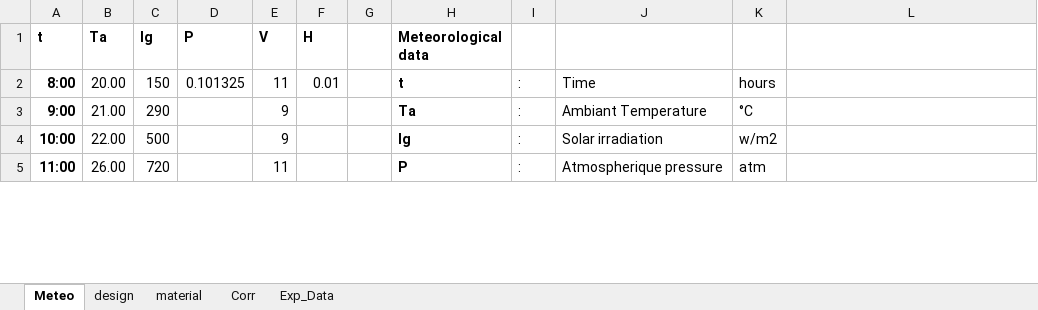
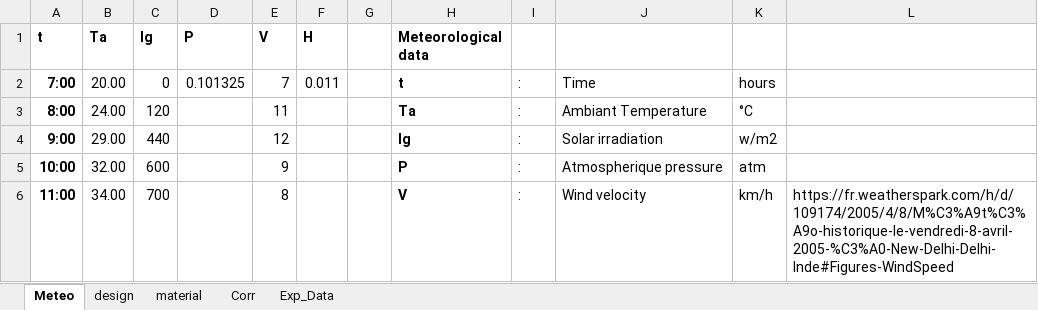
Before and after one commit to FatiP2N/SolarStill, an Excel workbook: conventional.xlsx, sheet Meteo, drawn as a sheet; only a part is shown; values as stored, in another font and other column widths than the file's, no borders; addresses are those after the commit; the diff covers the shown part only; the diff names each change by its address in the sheet, - before the commit and + after, or states it on an @@ line.

```diff
--- a/conventional.xlsx (sheet Meteo)
+++ b/conventional.xlsx (sheet Meteo)
+row 2: 7:00 | 20.00 | 0 | 0.101325 | 7 | 0.011 |  | t | : | Time | hours
-B3 (Ta): 20.00
+B3 (Ta): 24.00
-C3 (Ig): 150
+C3 (Ig): 120
-D3 (P): 0.101325
+D3 (P): (empty)
-F3 (H): 0.01
+F3 (H): (empty)
-H3 (Meteorological data): t
+H3 (Meteorological data): Ta
-J3: Time
+J3: Ambiant Temperature
-K3: hours
+K3: °C
-B4 (Ta): 21.00
+B4 (Ta): 29.00
-C4 (Ig): 290
+C4 (Ig): 440
-E4 (V): 9
+E4 (V): 12
-H4 (Meteorological data): Ta
+H4 (Meteorological data): Ig
-J4: Ambiant Temperature
+J4: Solar irradiation
-K4: °C
+K4: w/m2
-B5 (Ta): 22.00
+B5 (Ta): 32.00
-C5 (Ig): 500
+C5 (Ig): 600
-H5 (Meteorological data): Ig
+H5 (Meteorological data): P
-J5: Solar irradiation
+J5: Atmospherique pressure
-K5: w/m2
+K5: atm
-B6 (Ta): 26.00
+B6 (Ta): 34.00
-C6 (Ig): 720
+C6 (Ig): 700
-E6 (V): 11
+E6 (V): 8
-H6 (Meteorological data): P
+H6 (Meteorological data): V
-J6: Atmospherique pressure
+J6: Wind velocity
-K6: atm
+K6: km/h
-L6: (empty)
+L6: https://fr.weatherspark.com/h/d/109174/2005/4/8/M%C3%A9t%C3%A9o-historique-le-vendredi-8-avril-2005-%C3%A0-New-Delhi-Delhi-Inde#Figures-WindSpeed
```
Also changed, not shown: 5 added rows and 31 edited cells elsewhere in this sheet, sheet Exp_Data, sheet material, sheet design, charts or pictures, cssb.xlsx, stepped.xlsx, 17 other files.
